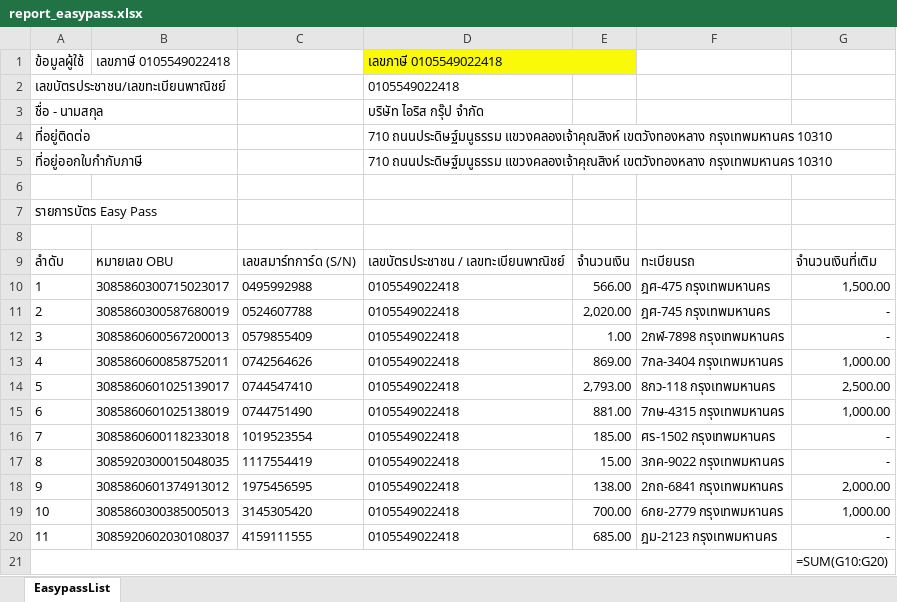
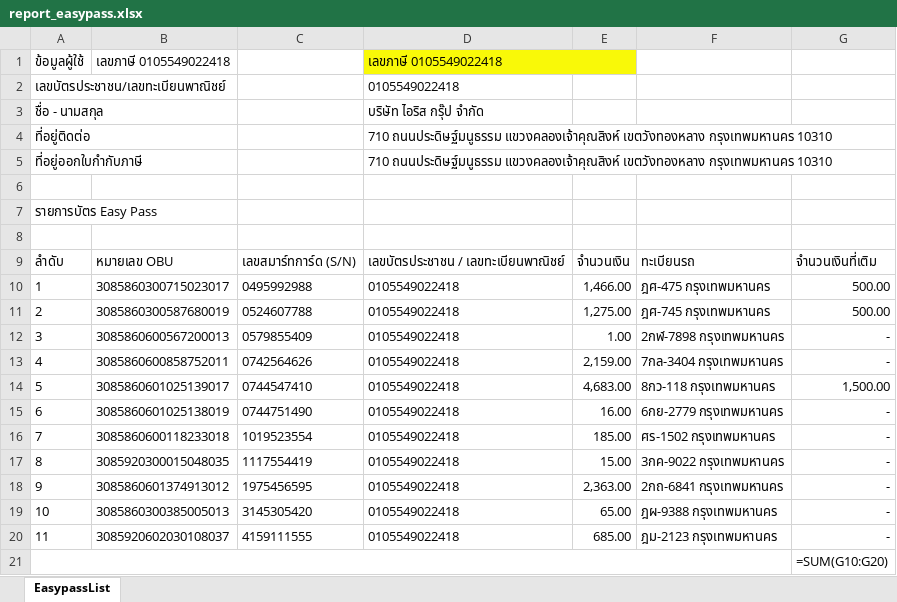
Before and after one commit to irisgroup2017/Calendar, an Excel workbook: report_easypass.xlsx, sheet EasypassList, drawn as a sheet; values as stored, in another font and other column widths than the file's, no borders; formulas without a stored value are shown as written; the diff names each change by its address in the sheet, - before the commit and + after, or states it on an @@ line.

```diff
--- a/report_easypass.xlsx (sheet EasypassList)
+++ b/report_easypass.xlsx (sheet EasypassList)
-E10: 566.00
+E10: 1,466.00
-G10: 1,500.00
+G10: 500.00
-E11: 2,020.00
+E11: 1,275.00
-G11: -
+G11: 500.00
-E13: 869.00
+E13: 2,159.00
-G13: 1,000.00
+G13: -
-E14: 2,793.00
+E14: 4,683.00
-G14: 2,500.00
+G14: 1,500.00
-E15: 881.00
+E15: 16.00
-F15: 7กษ-4315 กรุงเทพมหานคร
+F15: 6กย-2779 กรุงเทพมหานคร
-G15: 1,000.00
+G15: -
-E18: 138.00
+E18: 2,363.00
-G18: 2,000.00
+G18: -
-E19: 700.00
+E19: 65.00
-F19: 6กย-2779 กรุงเทพมหานคร
+F19: ฎผ-9388 กรุงเทพมหานคร
-G19: 1,000.00
+G19: -
```
Also changed, not shown: report excel.xlsx, 42 other files.
